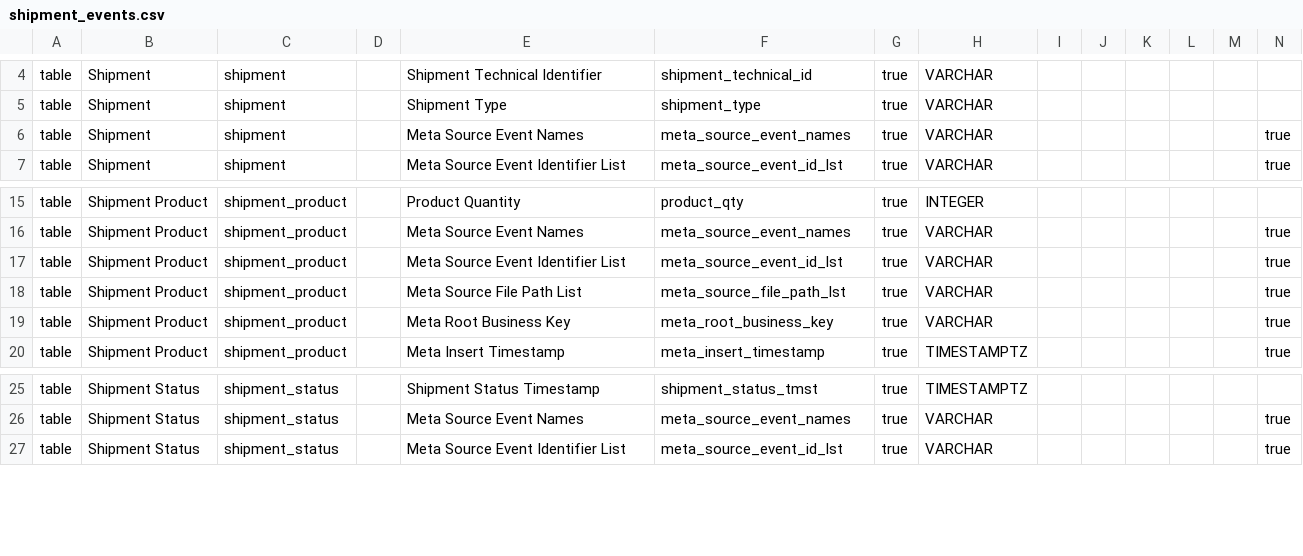
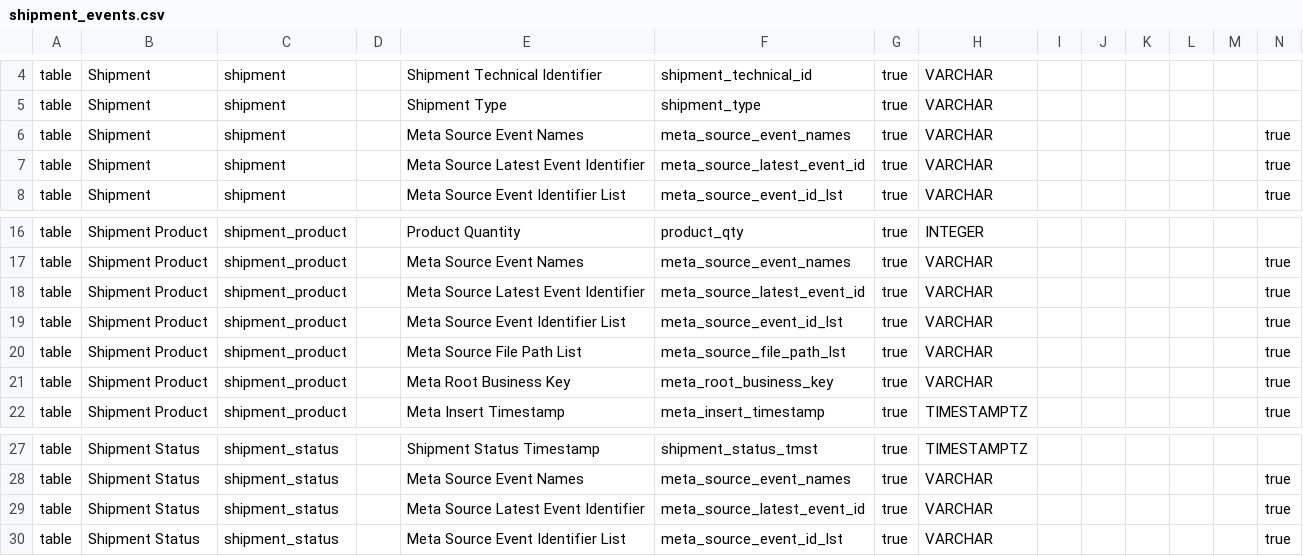
Before and after one commit to seanean/shipment-events, a CSV file: db/model/shipment_events.csv, drawn as a sheet; only a part is shown, gaps mark what is left out.

Commit message:
model update, meta latest event id

```diff
--- a/db/model/shipment_events.csv
+++ b/db/model/shipment_events.csv
@@ -6,2 +6,3 @@ table,Shipment,shipment,,Shipment Type,shipment_type,true,VARCHAR,,,,,,
 table,Shipment,shipment,,Meta Source Event Names,meta_source_event_names,true,VARCHAR,,,,,,true
+table,Shipment,shipment,,Meta Source Latest Event Identifier,meta_source_latest_event_id,true,VARCHAR,,,,,,true
 table,Shipment,shipment,,Meta Source Event Identifier List,meta_source_event_id_lst,true,VARCHAR,,,,,,true
@@ -16,2 +17,3 @@ table,Shipment Product,shipment_product,,Product Quantity,product_qty,true,INTEG
 table,Shipment Product,shipment_product,,Meta Source Event Names,meta_source_event_names,true,VARCHAR,,,,,,true
+table,Shipment Product,shipment_product,,Meta Source Latest Event Identifier,meta_source_latest_event_id,true,VARCHAR,,,,,,true
 table,Shipment Product,shipment_product,,Meta Source Event Identifier List,meta_source_event_id_lst,true,VARCHAR,,,,,,true
@@ -26,2 +28,3 @@ table,Shipment Status,shipment_status,,Shipment Status Timestamp,shipment_status
 table,Shipment Status,shipment_status,,Meta Source Event Names,meta_source_event_names,true,VARCHAR,,,,,,true
+table,Shipment Status,shipment_status,,Meta Source Latest Event Identifier,meta_source_latest_event_id,true,VARCHAR,,,,,,true
 table,Shipment Status,shipment_status,,Meta Source Event Identifier List,meta_source_event_id_lst,true,VARCHAR,,,,,,true
```
Also changed, not shown: 40 other files.
